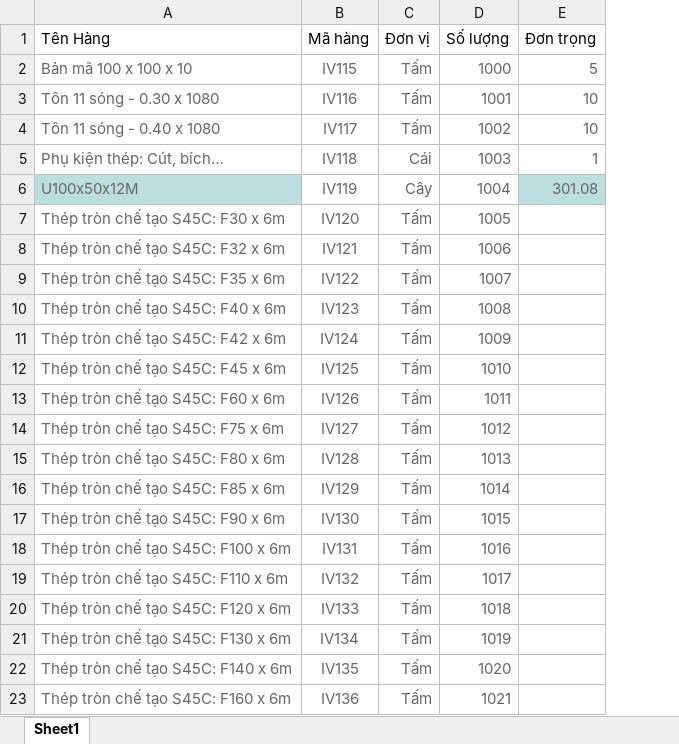
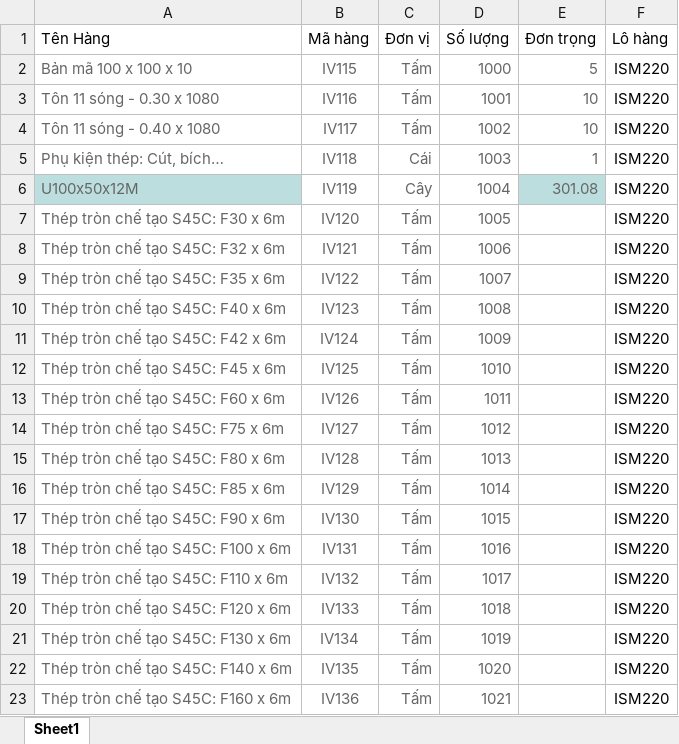
Before and after one commit to ChuongDuc/ism_client, an Excel workbook: public/excel/inventory/inventory.xlsx, sheet Sheet1, drawn as a sheet; values as stored, in another font and other column widths than the file's, no borders; the diff names each change by its address in the sheet, - before the commit and + after, or states it on an @@ line.

```diff
--- a/public/excel/inventory/inventory.xlsx (sheet Sheet1)
+++ b/public/excel/inventory/inventory.xlsx (sheet Sheet1)
+column F (Lô hàng), rows 2-23: all ISM220
```
Also changed, not shown: 9 other files.
